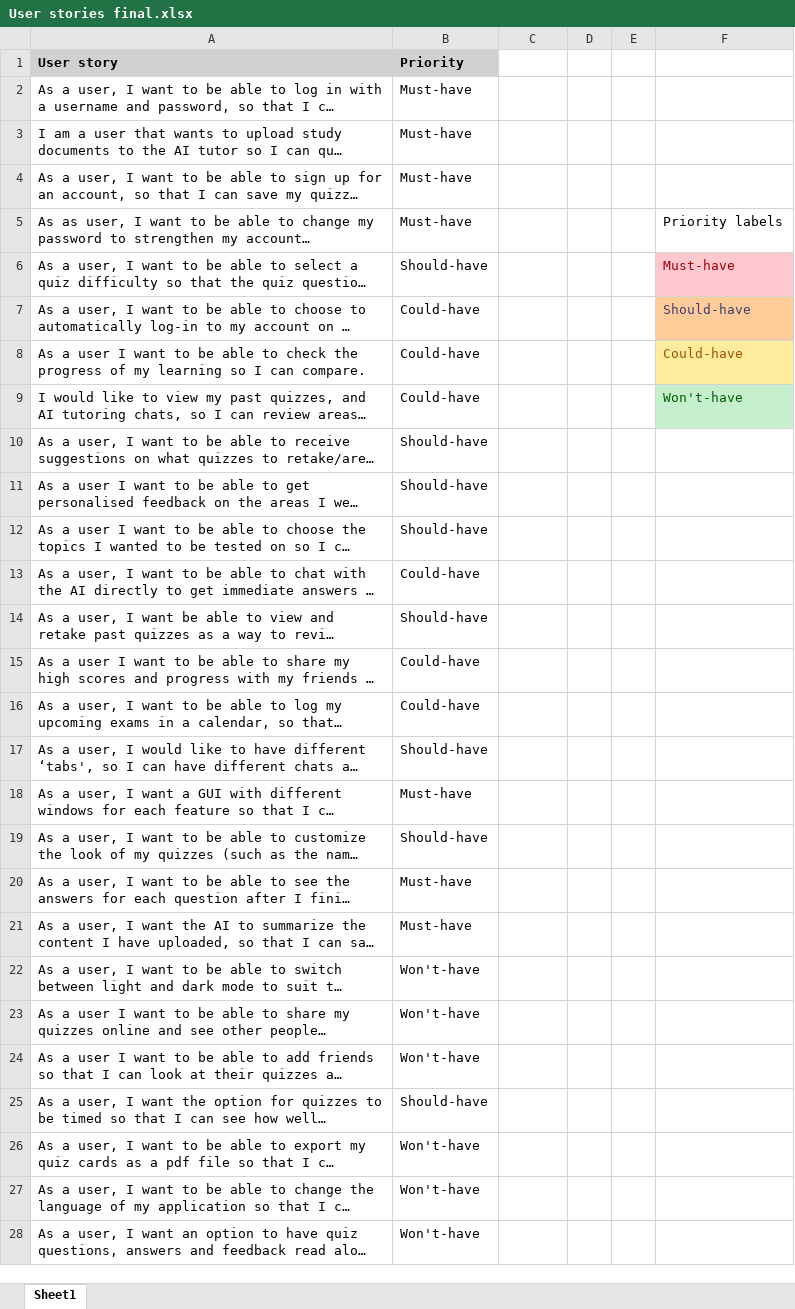
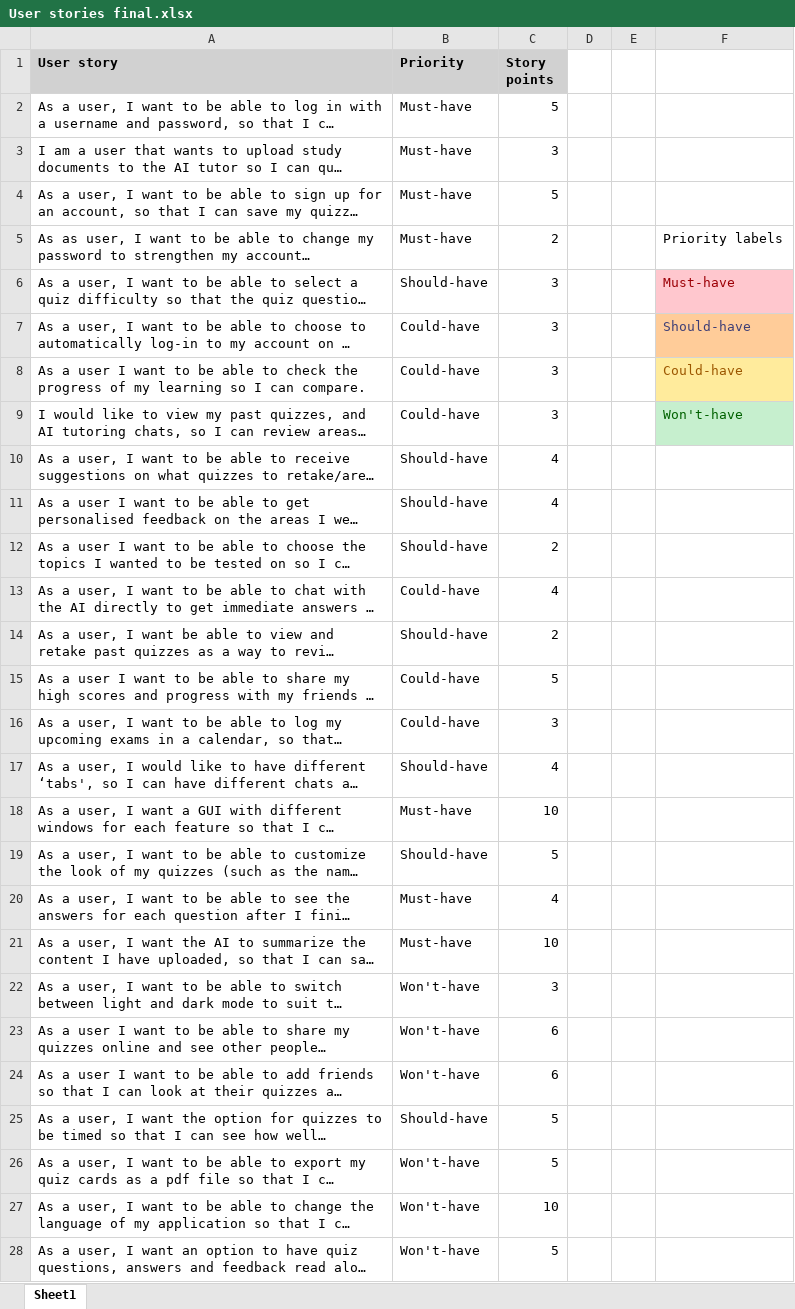
Before and after one commit to Shifty200/CAB203_A1_Project_New, an Excel workbook: Project Planning/User stories final.xlsx, sheet Sheet1, drawn as a sheet; only a part is shown; long unchanged cells end in …; values as stored, in another font and other column widths than the file's, no borders; conditional formats and table styles not drawn; the diff covers the shown part only; the diff names each change by its address in the sheet, - before the commit and + after, or states it on an @@ line.

Commit message:
Added story points to user stories spreadsheet

```diff
--- a/Project Planning/User stories final.xlsx (sheet Sheet1)
+++ b/Project Planning/User stories final.xlsx (sheet Sheet1)
-C1: (empty)
+C1: Story points
-C1 fill: none
+C1 fill: #D1D1D1
-C2 (Story points): (empty)
+C2 (Story points): 5
-C3 (Story points): (empty)
+C3 (Story points): 3
-C4 (Story points): (empty)
+C4 (Story points): 5
-C5 (Story points): (empty)
+C5 (Story points): 2
-C6:C9 (Story points): (empty)
+C6:C9 (Story points): 3
-C10:C11 (Story points): (empty)
+C10:C11 (Story points): 4
-C12 (Story points): (empty)
+C12 (Story points): 2
-C13 (Story points): (empty)
+C13 (Story points): 4
-C14 (Story points): (empty)
+C14 (Story points): 2
-C15 (Story points): (empty)
+C15 (Story points): 5
-C16 (Story points): (empty)
+C16 (Story points): 3
-C17 (Story points): (empty)
+C17 (Story points): 4
-C18 (Story points): (empty)
+C18 (Story points): 10
-C19 (Story points): (empty)
+C19 (Story points): 5
-C20 (Story points): (empty)
+C20 (Story points): 4
-C21 (Story points): (empty)
+C21 (Story points): 10
-C22 (Story points): (empty)
+C22 (Story points): 3
-C23:C24 (Story points): (empty)
+C23:C24 (Story points): 6
-C25:C26 (Story points): (empty)
+C25:C26 (Story points): 5
-C27 (Story points): (empty)
+C27 (Story points): 10
-C28 (Story points): (empty)
+C28 (Story points): 5
```
Also changed, not shown: 4 edited cells elsewhere in this sheet.
